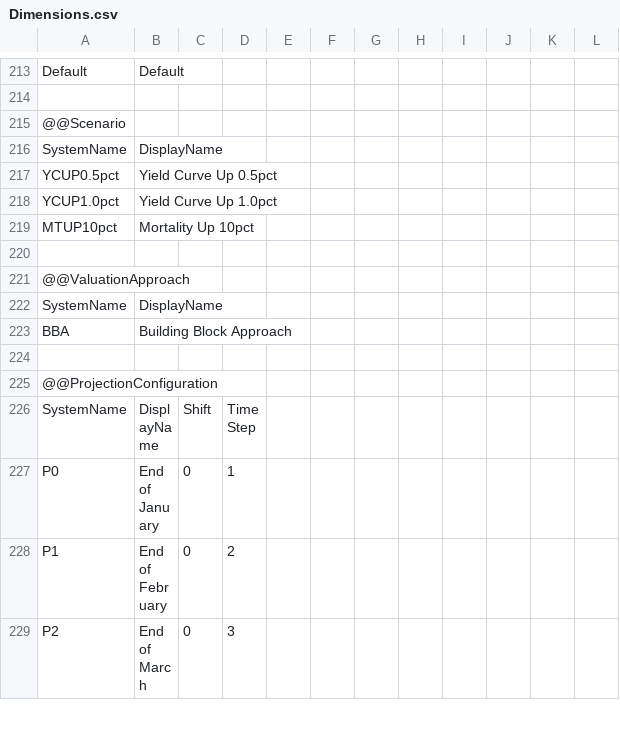
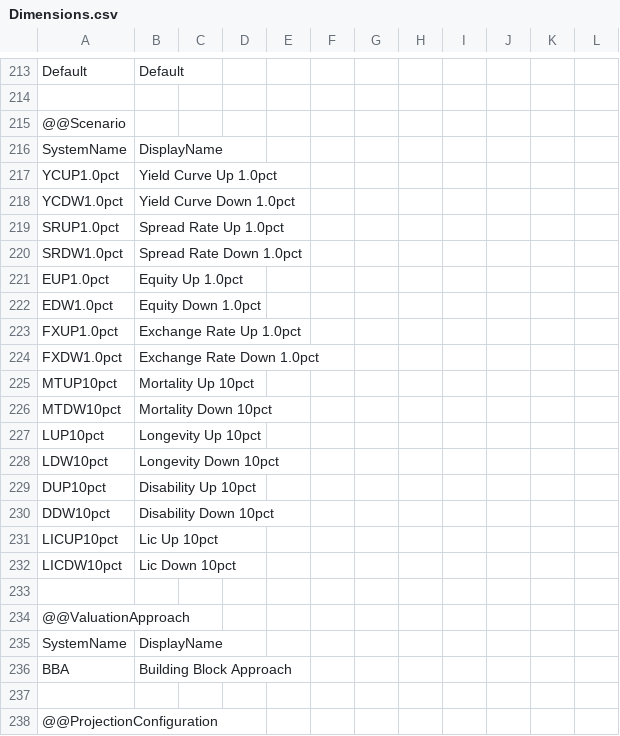
Before and after one commit to Systemorph/IFRS17CalculationEngine, a CSV file: full-ifrs17-template/Files/Dimensions.csv, drawn as a sheet; only a part is shown, gaps mark what is left out; the shorter side is filled out with more unchanged rows; removed rows and columns are numbered as before the commit, all else as after; the diff names each change by its address in the sheet, - before the commit and + after, or states it on an @@ line.

```diff
--- a/full-ifrs17-template/Files/Dimensions.csv
+++ b/full-ifrs17-template/Files/Dimensions.csv
-row 217: YCUP0.5pct | Yield Curve Up 0.5pct
+row 218: YCDW1.0pct | Yield Curve Down 1.0pct
+row 219: SRUP1.0pct | Spread Rate Up 1.0pct
+row 220: SRDW1.0pct | Spread Rate Down 1.0pct
+row 221: EUP1.0pct | Equity Up 1.0pct
+row 222: EDW1.0pct | Equity Down 1.0pct
+row 223: FXUP1.0pct | Exchange Rate Up 1.0pct
+row 224: FXDW1.0pct | Exchange Rate Down 1.0pct
+row 226: MTDW10pct | Mortality Down 10pct
+row 227: LUP10pct | Longevity Up 10pct
+row 228: LDW10pct | Longevity Down 10pct
+row 229: DUP10pct | Disability Up 10pct
+row 230: DDW10pct | Disability Down 10pct
+row 231: LICUP10pct | Lic Up 10pct
+row 232: LICDW10pct | Lic Down 10pct
```
Also changed, not shown: 14 other files.
